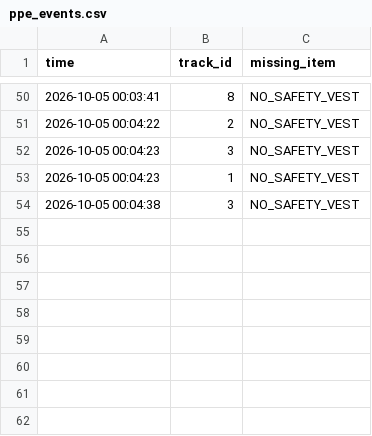
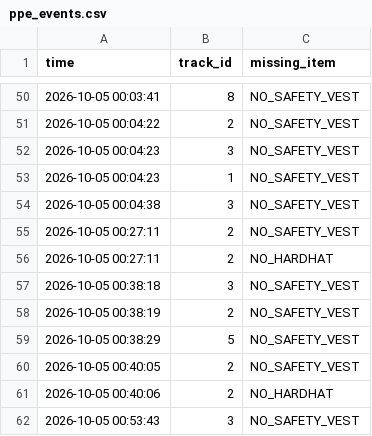
Before and after one commit to dlrjsdud332-pixel/ai-drone-safety-monitoring, a CSV file: data/ppe_events.csv, drawn as a sheet; only a part is shown, gaps mark what is left out; the diff names each change by its address in the sheet, - before the commit and + after, or states it on an @@ line.

```diff
--- a/data/ppe_events.csv
+++ b/data/ppe_events.csv
+row 55: 2026-10-05 00:27:11 | 2 | NO_SAFETY_VEST
+row 56: 2026-10-05 00:27:11 | 2 | NO_HARDHAT
+row 57: 2026-10-05 00:38:18 | 3 | NO_SAFETY_VEST
+row 58: 2026-10-05 00:38:19 | 2 | NO_SAFETY_VEST
+row 59: 2026-10-05 00:38:29 | 5 | NO_SAFETY_VEST
+row 60: 2026-10-05 00:40:05 | 2 | NO_SAFETY_VEST
+row 61: 2026-10-05 00:40:06 | 2 | NO_HARDHAT
+row 62: 2026-10-05 00:53:43 | 3 | NO_SAFETY_VEST
```
Also changed, not shown: data/fall_events.csv, 4 other files.
